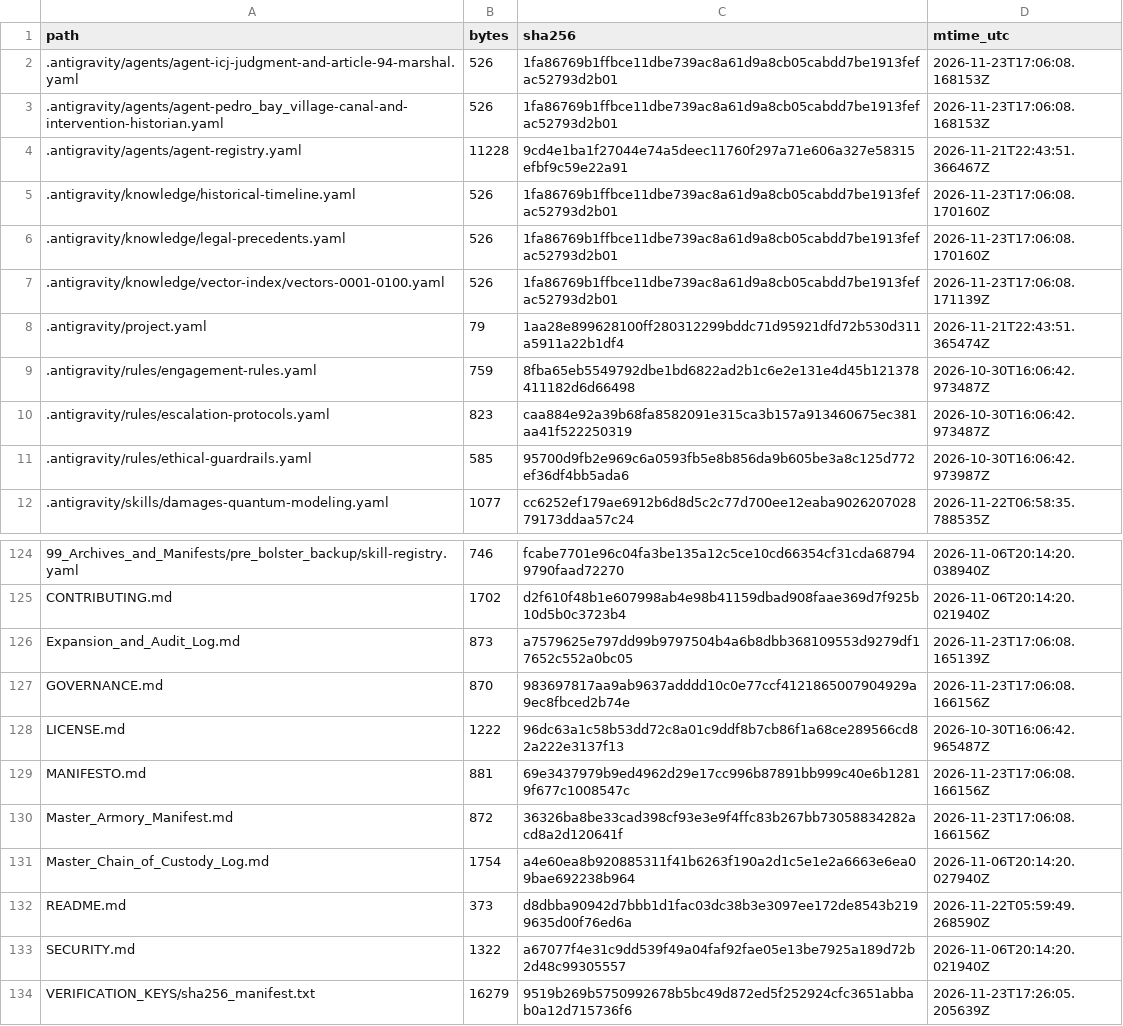
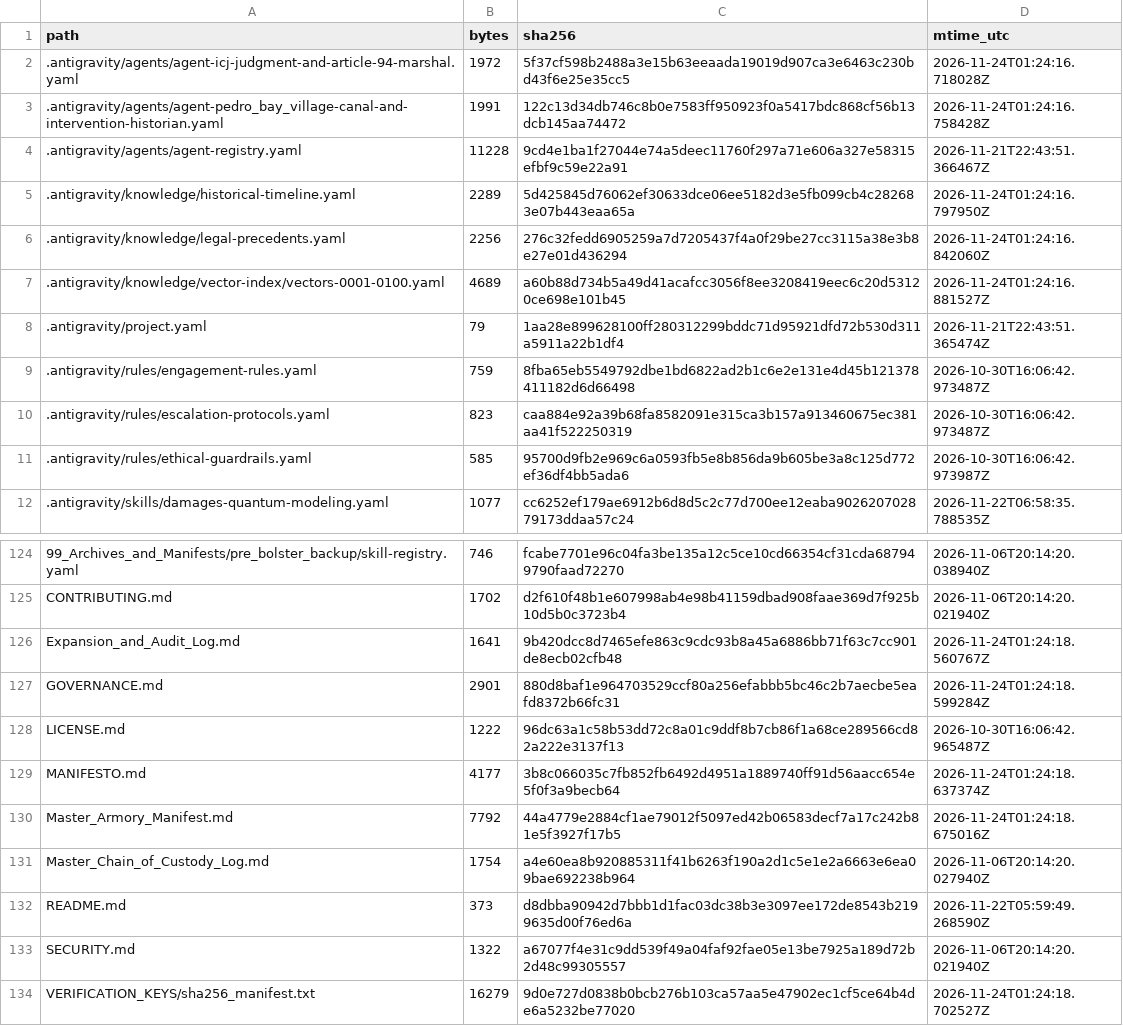
Before and after one commit to GlobalRestitutionAlliance/turtle-island-us-ak-pedro-bay-village-master-litigation, a CSV file: 99_Archives_and_Manifests/MANIFEST_SHA256.csv, drawn as a sheet; only a part is shown, gaps mark what is left out; the diff covers the shown part only.

```diff
--- a/99_Archives_and_Manifests/MANIFEST_SHA256.csv
+++ b/99_Archives_and_Manifests/MANIFEST_SHA256.csv
@@ -1,8 +1,8 @@
 path,bytes,sha256,mtime_utc
-.antigravity/agents/agent-icj-judgment-and-article-94-marshal.yaml,526,1fa86769b1ffbce11dbe739ac8a61d9a8cb05cabdd7be1913fefac52793d2b01,2026-11-23T17:06:08.168153Z
-.antigravity/agents/agent-pedro_bay_village-canal-and-intervention-historian.yaml,526,1fa86769b1ffbce11dbe739ac8a61d9a8cb05cabdd7be1913fefac52793d2b01,2026-11-23T17:06:08.168153Z
+.antigravity/agents/agent-icj-judgment-and-article-94-marshal.yaml,1972,5f37cf598b2488a3e15b63eeaada19019d907ca3e6463c230bd43f6e25e35cc5,2026-11-24T01:24:16.718028Z
+.antigravity/agents/agent-pedro_bay_village-canal-and-intervention-historian.yaml,1991,122c13d34db746c8b0e7583ff950923f0a5417bdc868cf56b13dcb145aa74472,2026-11-24T01:24:16.758428Z
 .antigravity/agents/agent-registry.yaml,11228,9cd4e1ba1f27044e74a5deec11760f297a71e606a327e58315efbf9c59e22a91,2026-11-21T22:43:51.366467Z
-.antigravity/knowledge/historical-timeline.yaml,526,1fa86769b1ffbce11dbe739ac8a61d9a8cb05cabdd7be1913fefac52793d2b01,2026-11-23T17:06:08.170160Z
-.antigravity/knowledge/legal-precedents.yaml,526,1fa86769b1ffbce11dbe739ac8a61d9a8cb05cabdd7be1913fefac52793d2b01,2026-11-23T17:06:08.170160Z
-.antigravity/knowledge/vector-index/vectors-0001-0100.yaml,526,1fa86769b1ffbce11dbe739ac8a61d9a8cb05cabdd7be1913fefac52793d2b01,2026-11-23T17:06:08.171139Z
+.antigravity/knowledge/historical-timeline.yaml,2289,5d425845d76062ef30633dce06ee5182d3e5fb099cb4c282683e07b443eaa65a,2026-11-24T01:24:16.797950Z
+.antigravity/knowledge/legal-precedents.yaml,2256,276c32fedd6905259a7d7205437f4a0f29be27cc3115a38e3b8e27e01d436294,2026-11-24T01:24:16.842060Z
+.antigravity/knowledge/vector-index/vectors-0001-0100.yaml,4689,a60b88d734b5a49d41acafcc3056f8ee3208419eec6c20d53120ce698e101b45,2026-11-24T01:24:16.881527Z
 .antigravity/project.yaml,79,1aa28e899628100ff280312299bddc71d95921dfd72b530d311a5911a22b1df4,2026-11-21T22:43:51.365474Z
@@ -125,7 +125,7 @@ path,bytes,sha256,mtime_utc
 CONTRIBUTING.md,1702,d2f610f48b1e607998ab4e98b41159dbad908faae369d7f925b10d5b0c3723b4,2026-11-06T20:14:20.021940Z
-Expansion_and_Audit_Log.md,873,a7579625e797dd99b9797504b4a6b8dbb368109553d9279df17652c552a0bc05,2026-11-23T17:06:08.165139Z
-GOVERNANCE.md,870,983697817aa9ab9637adddd10c0e77ccf4121865007904929a9ec8fbced2b74e,2026-11-23T17:06:08.166156Z
+Expansion_and_Audit_Log.md,1641,9b420dcc8d7465efe863c9cdc93b8a45a6886bb71f63c7cc901de8ecb02cfb48,2026-11-24T01:24:18.560767Z
+GOVERNANCE.md,2901,880d8baf1e964703529ccf80a256efabbb5bc46c2b7aecbe5eafd8372b66fc31,2026-11-24T01:24:18.599284Z
 LICENSE.md,1222,96dc63a1c58b53dd72c8a01c9ddf8b7cb86f1a68ce289566cd82a222e3137f13,2026-10-30T16:06:42.965487Z
-MANIFESTO.md,881,69e3437979b9ed4962d29e17cc996b87891bb999c40e6b12819f677c1008547c,2026-11-23T17:06:08.166156Z
-Master_Armory_Manifest.md,872,36326ba8be33cad398cf93e3e9f4ffc83b267bb73058834282acd8a2d120641f,2026-11-23T17:06:08.166156Z
+MANIFESTO.md,4177,3b8c066035c7fb852fb6492d4951a1889740ff91d56aacc654e5f0f3a9becb64,2026-11-24T01:24:18.637374Z
+Master_Armory_Manifest.md,7792,44a4779e2884cf1ae79012f5097ed42b06583decf7a17c242b81e5f3927f17b5,2026-11-24T01:24:18.675016Z
 Master_Chain_of_Custody_Log.md,1754,a4e60ea8b920885311f41b6263f190a2d1c5e1e2a6663e6ea09bae692238b964,2026-11-06T20:14:20.027940Z
@@ -133,2 +133,2 @@ README.md,373,d8dbba90942d7bbb1d1fac03dc38b3e3097ee172de8543b2199635d00f76ed6a,2
 SECURITY.md,1322,a67077f4e31c9dd539f49a04faf92fae05e13be7925a189d72b2d48c99305557,2026-11-06T20:14:20.021940Z
-VERIFICATION_KEYS/sha256_manifest.txt,16279,9519b269b5750992678b5bc49d872ed5f252924cfc3651abbab0a12d715736f6,2026-11-23T17:26:05.205639Z
+VERIFICATION_KEYS/sha256_manifest.txt,16279,9d0e727d0838b0bcb276b103ca57aa5e47902ec1cf5ce64b4de6a5232be77020,2026-11-24T01:24:18.702527Z
```
Also changed, not shown: 81 edited cells elsewhere in this file, 37 other files.
